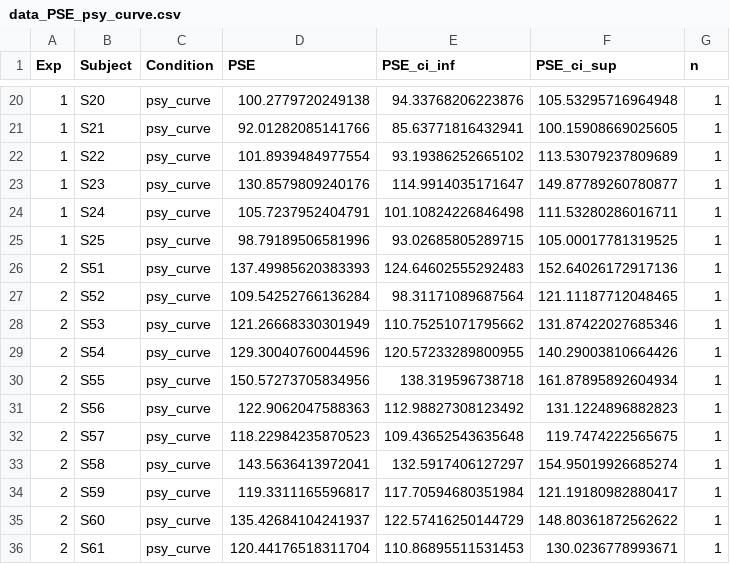
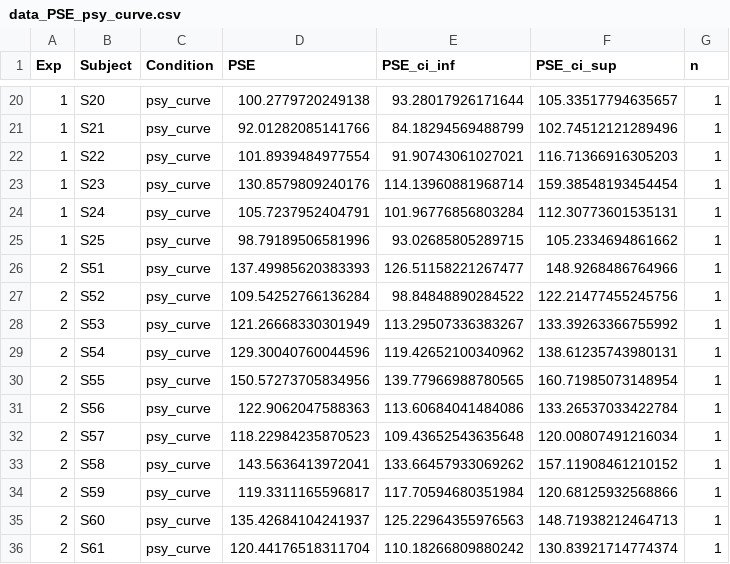
Before and after one commit to petcheme/pps2021, a CSV file: data/data_PSE_psy_curve.csv, drawn as a sheet; only a part is shown, gaps mark what is left out; the diff covers the shown part only.

```diff
--- a/data/data_PSE_psy_curve.csv
+++ b/data/data_PSE_psy_curve.csv
@@ -20,17 +20,17 @@ Exp,Subject,Condition,PSE,PSE_ci_inf,PSE_ci_sup,n
-1,S20,psy_curve,100.2779720249138,94.33768206223876,105.53295716964948,1
-1,S21,psy_curve,92.01282085141766,85.63771816432941,100.15908669025605,1
-1,S22,psy_curve,101.8939484977554,93.19386252665102,113.53079237809689,1
-1,S23,psy_curve,130.8579809240176,114.9914035171647,149.87789260780877,1
-1,S24,psy_curve,105.7237952404791,101.10824226846498,111.53280286016711,1
-1,S25,psy_curve,98.79189506581996,93.02685805289715,105.00017781319525,1
-2,S51,psy_curve,137.49985620383393,124.64602555292483,152.64026172917136,1
-2,S52,psy_curve,109.54252766136284,98.31171089687564,121.11187712048465,1
-2,S53,psy_curve,121.26668330301949,110.75251071795662,131.87422027685346,1
-2,S54,psy_curve,129.30040760044596,120.57233289800955,140.29003810664426,1
-2,S55,psy_curve,150.57273705834956,138.319596738718,161.87895892604934,1
-2,S56,psy_curve,122.9062047588363,112.98827308123492,131.1224896882823,1
-2,S57,psy_curve,118.22984235870523,109.43652543635648,119.7474222565675,1
-2,S58,psy_curve,143.5636413972041,132.5917406127297,154.95019926685274,1
-2,S59,psy_curve,119.3311165596817,117.70594680351984,121.19180982880417,1
-2,S60,psy_curve,135.42684104241937,122.57416250144729,148.80361872562622,1
-2,S61,psy_curve,120.44176518311704,110.86895511531453,130.0236778993671,1
+1,S20,psy_curve,100.2779720249138,93.28017926171644,105.33517794635657,1
+1,S21,psy_curve,92.01282085141766,84.18294569488799,102.74512121289496,1
+1,S22,psy_curve,101.8939484977554,91.90743061027021,116.71366916305203,1
+1,S23,psy_curve,130.8579809240176,114.13960881968714,159.38548193454454,1
+1,S24,psy_curve,105.7237952404791,101.96776856803284,112.30773601535131,1
+1,S25,psy_curve,98.79189506581996,93.02685805289715,105.2334694861662,1
+2,S51,psy_curve,137.49985620383393,126.51158221267477,148.9268486764966,1
+2,S52,psy_curve,109.54252766136284,98.84848890284522,122.21477455245756,1
+2,S53,psy_curve,121.26668330301949,113.29507336383267,133.39263366755992,1
+2,S54,psy_curve,129.30040760044596,119.42652100340962,138.61235743980131,1
+2,S55,psy_curve,150.57273705834956,139.77966988780565,160.71985073148954,1
+2,S56,psy_curve,122.9062047588363,113.60684041484086,133.26537033422784,1
+2,S57,psy_curve,118.22984235870523,109.43652543635648,120.00807491216034,1
+2,S58,psy_curve,143.5636413972041,133.66457933069262,157.11908461210152,1
+2,S59,psy_curve,119.3311165596817,117.70594680351984,120.68125932568866,1
+2,S60,psy_curve,135.42684104241937,125.22964355976563,148.71938212464713,1
+2,S61,psy_curve,120.44176518311704,110.18266809880242,130.83921714774374,1
```
Also changed, not shown: 55 edited cells elsewhere in this file, 2 other files.
